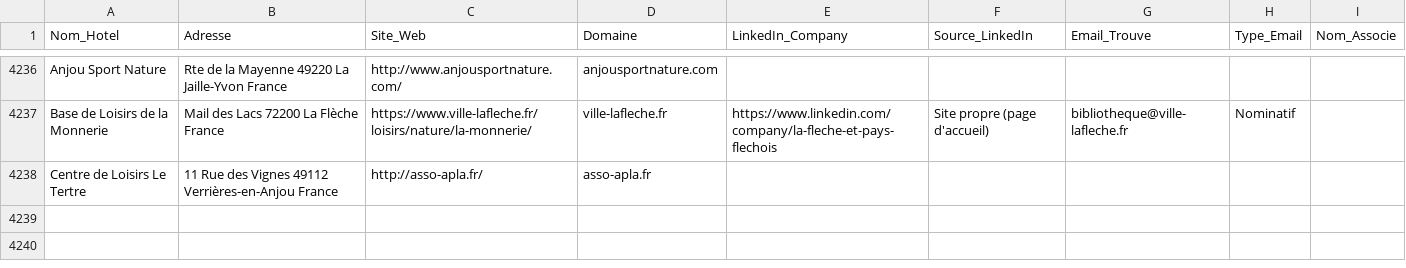
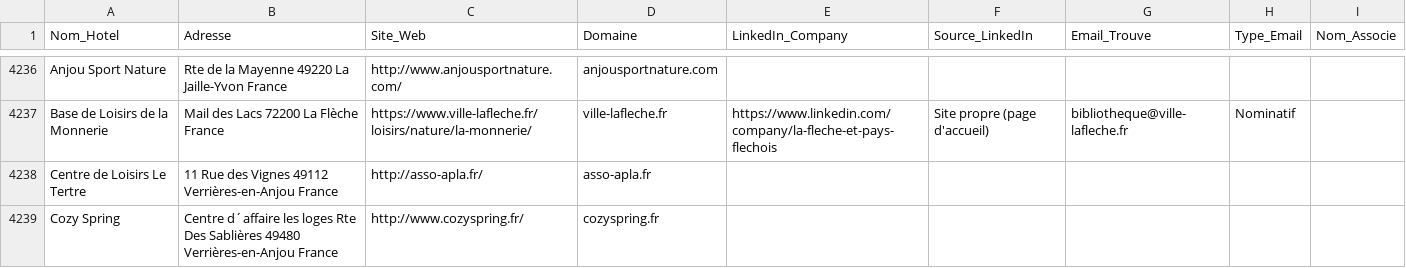
Before and after one commit to tsimokaza01-source/URL-5, a CSV file: hotels_enrichis.csv, drawn as a sheet; only a part is shown, gaps mark what is left out; the diff names each change by its address in the sheet, - before the commit and + after, or states it on an @@ line.

```diff
--- a/hotels_enrichis.csv
+++ b/hotels_enrichis.csv
+row 4239: Cozy Spring | Centre d´affaire les loges Rte Des Sablières 49480 Verrières-en-Anjou France | http://www.cozyspring.fr/ | cozyspring.fr
```
Also changed, not shown: 1 other file.
